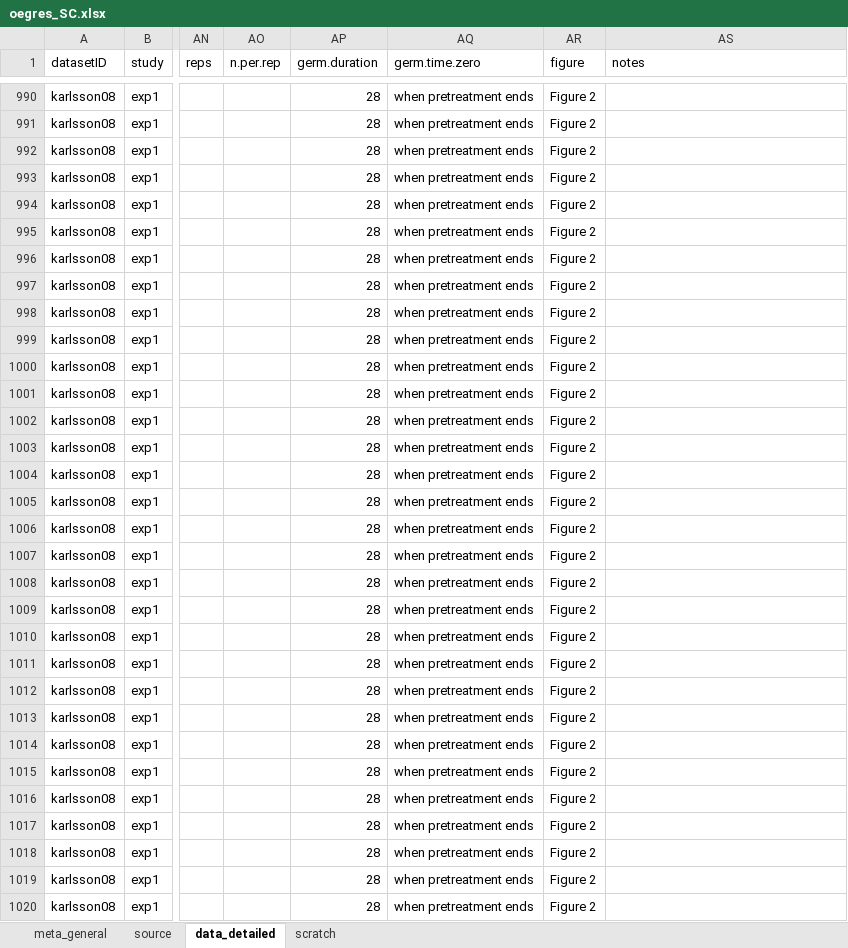
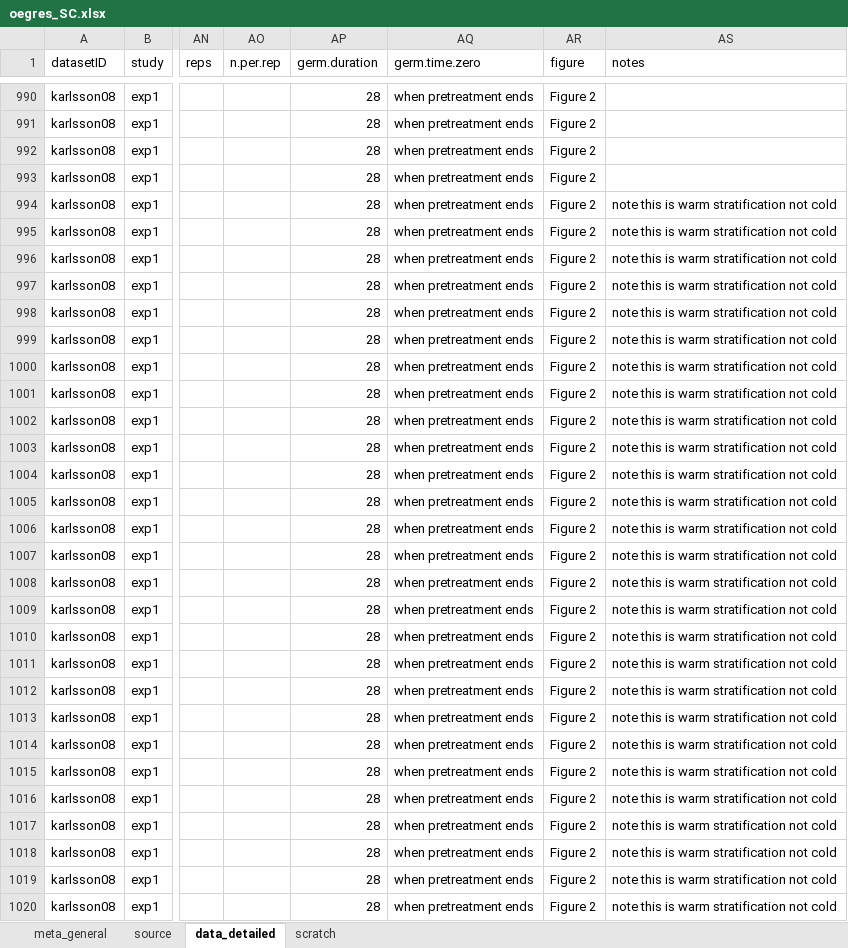
Before and after one commit to lizzieinvancouver/egret, an Excel workbook: data/oegres_SC/oegres_SC.xlsx, sheet data_detailed, drawn as a sheet; only a part is shown, gaps mark what is left out; values as stored, in another font and other column widths than the file's, no borders; the diff covers the shown part only; the diff names each change by its address in the sheet, - before the commit and + after, or states it on an @@ line.

Commit message:
update error

```diff
--- a/data/oegres_SC/oegres_SC.xlsx (sheet data_detailed)
+++ b/data/oegres_SC/oegres_SC.xlsx (sheet data_detailed)
-AS994:AS1020 (notes): (empty)
+AS994:AS1020 (notes): note this is warm stratification not cold
```
Also changed, not shown: 1 removed row and 273 edited cells elsewhere in this sheet.
